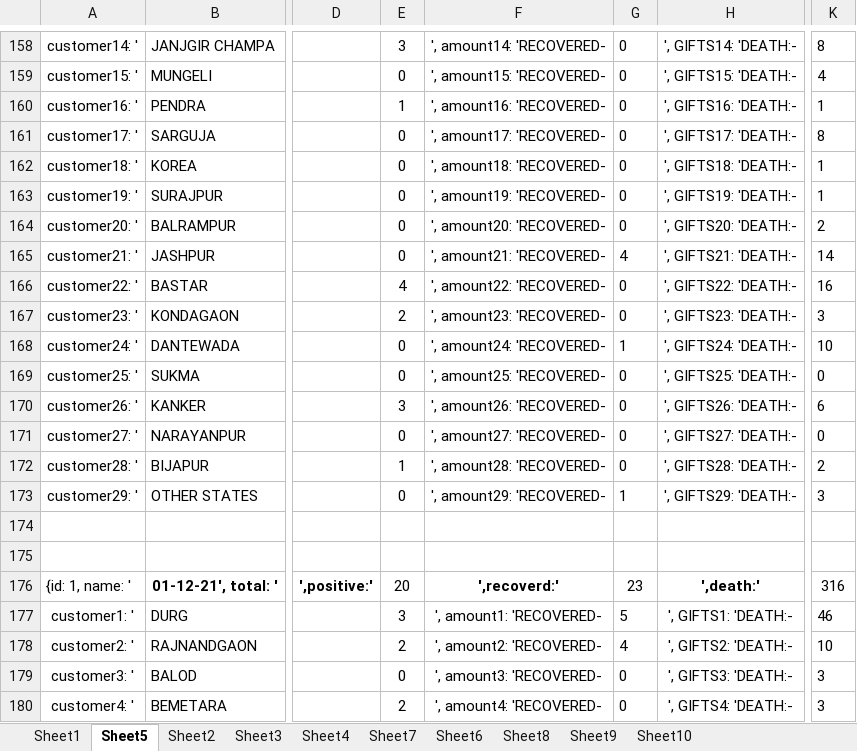
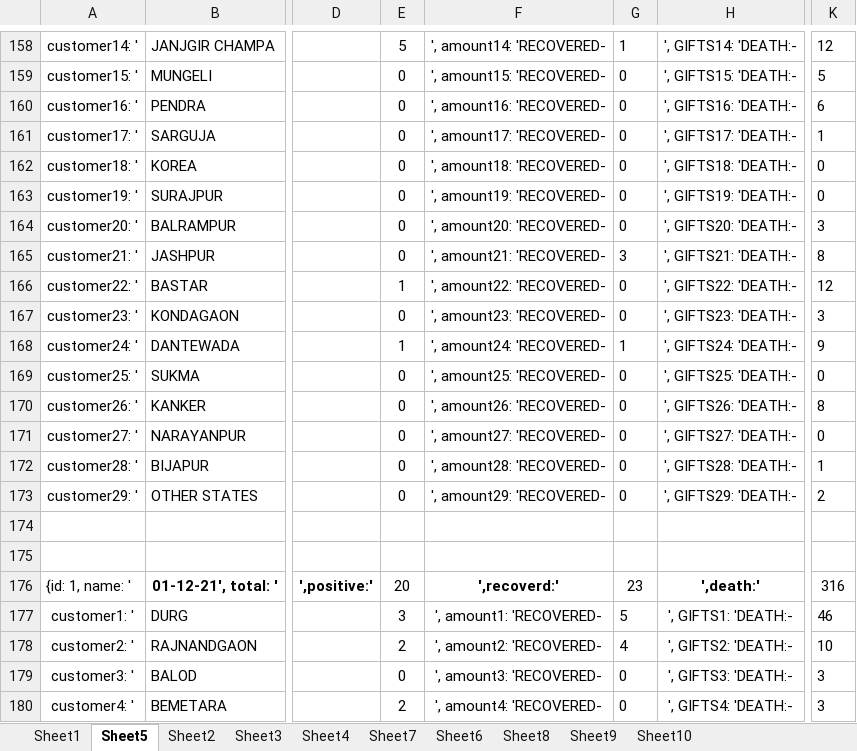
Before and after one commit to hunkaammy/mywebsite, an Excel workbook: covidcg/DETAILS.xlsx, sheet Sheet5, drawn as a sheet; only a part is shown, gaps mark what is left out; values as stored, in another font and other column widths than the file's, no borders; conditional formats not drawn; the diff covers the shown part only; the diff names each change by its address in the sheet, - before the commit and + after, or states it on an @@ line.

```diff
--- a/covidcg/DETAILS.xlsx (sheet Sheet5)
+++ b/covidcg/DETAILS.xlsx (sheet Sheet5)
-E158: 3
+E158: 5
-G158: 0
+G158: 1
-K158: 8
+K158: 12
-K159: 4
+K159: 5
-E160: 1
+E160: 0
-K160: 1
+K160: 6
-K161: 8
+K161: 1
-K162:K163: 1
+K162:K163: 0
-K164: 2
+K164: 3
-G165: 4
+G165: 3
-K165: 14
+K165: 8
-E166: 4
+E166: 1
-K166: 16
+K166: 12
-E167: 2
+E167: 0
-E168: 0
+E168: 1
-K168: 10
+K168: 9
-E170: 3
+E170: 0
-K170: 6
+K170: 8
-E172: 1
+E172: 0
-K172: 2
+K172: 1
-G173: 1
+G173: 0
-K173: 3
+K173: 2
```
Also changed, not shown: 32 edited cells elsewhere in this sheet, 1 other file.
